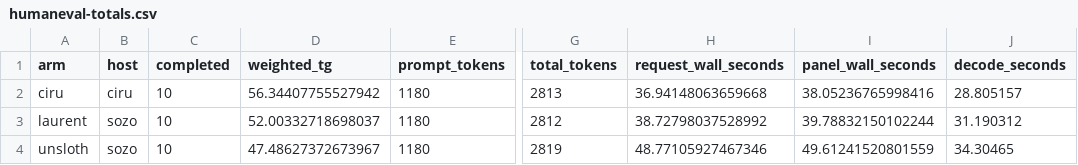
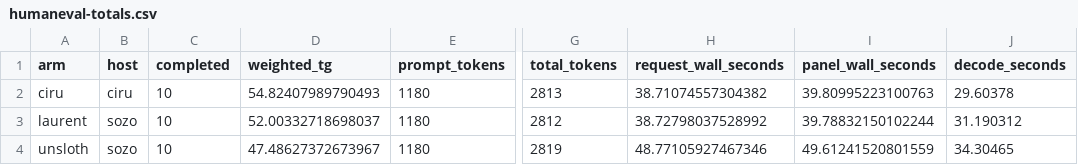
Before and after one commit to ciru-ai/benchmarks, a CSV file: research/qwen38-v2/humaneval-totals.csv, drawn as a sheet; only a part is shown, gaps mark what is left out; the diff names each change by its address in the sheet, - before the commit and + after, or states it on an @@ line.

```diff
--- a/research/qwen38-v2/humaneval-totals.csv
+++ b/research/qwen38-v2/humaneval-totals.csv
-D2 (weighted_tg): 56.34407755527942
+D2 (weighted_tg): 54.82407989790493
-H2 (request_wall_seconds): 36.94148063659668
+H2 (request_wall_seconds): 38.71074557304382
-I2 (panel_wall_seconds): 38.05236765998416
+I2 (panel_wall_seconds): 39.80995223100763
-J2 (decode_seconds): 28.805157
+J2 (decode_seconds): 29.60378
```
Also changed, not shown: research/qwen38-v2/humaneval-nonthinking.csv, 12 other files.
